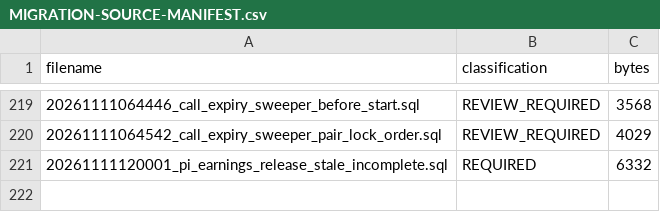
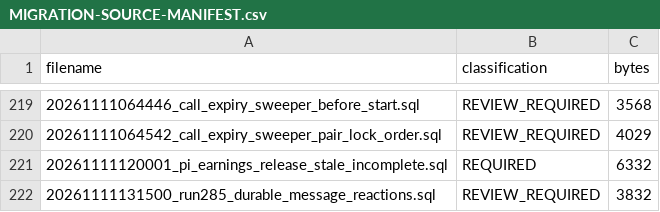
Before and after one commit to euclidaboGH/GH-CONNECT, a CSV file: MIGRATION-SOURCE-MANIFEST.csv, drawn as a sheet; only a part is shown, gaps mark what is left out.

```diff
--- a/MIGRATION-SOURCE-MANIFEST.csv
+++ b/MIGRATION-SOURCE-MANIFEST.csv
@@ -221 +221,2 @@ filename,classification,bytes
 20261111120001_pi_earnings_release_stale_incomplete.sql,REQUIRED,6332
+20261111131500_run285_durable_message_reactions.sql,REVIEW_REQUIRED,3832
```
Also changed, not shown: 40 other files.
